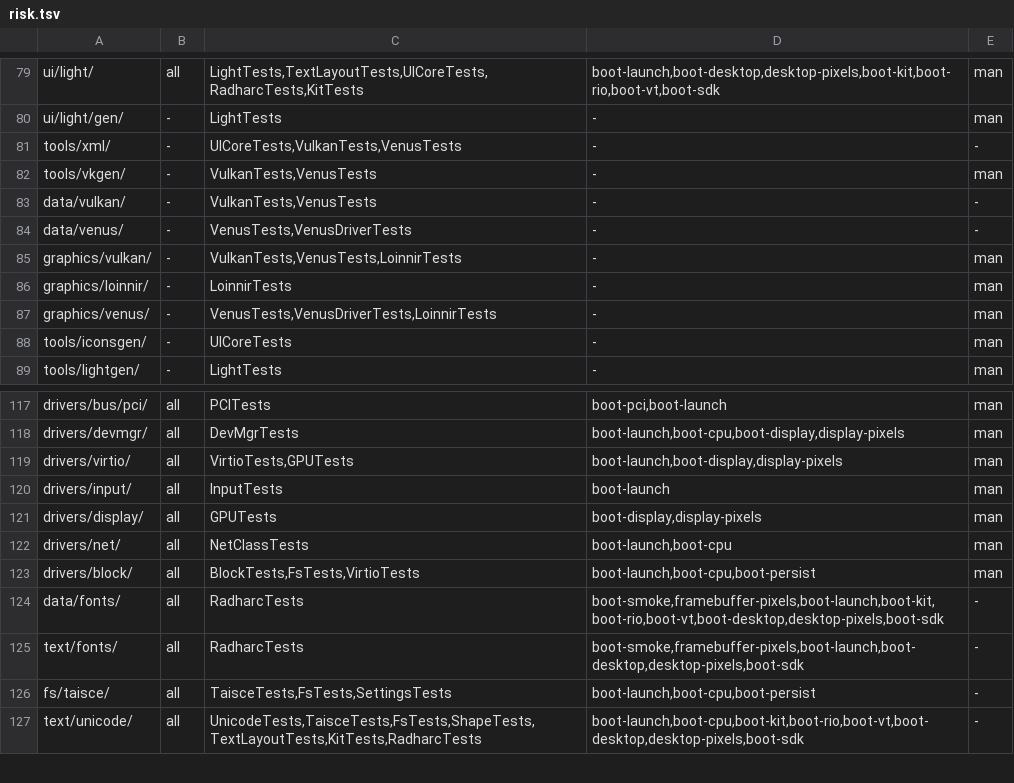
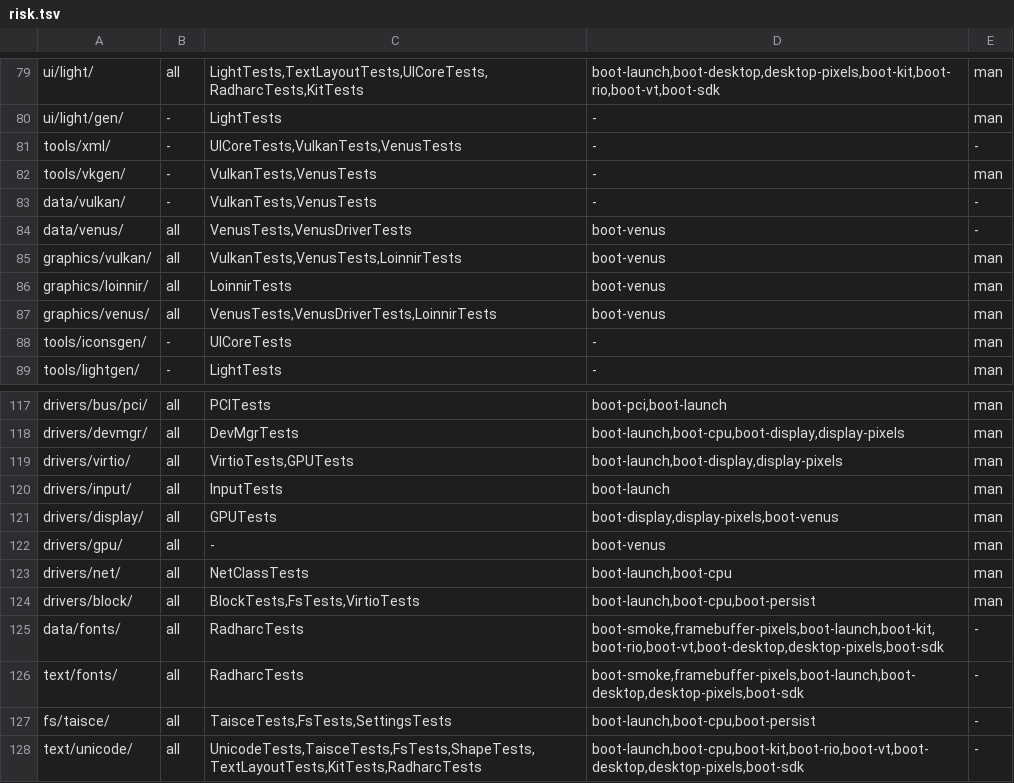
Before and after one commit to JamesKane/VectraOS, a TSV file: docs/risk.tsv, drawn as a sheet; only a part is shown, gaps mark what is left out.

```diff
--- a/docs/risk.tsv
+++ b/docs/risk.tsv
@@ -83,6 +83,6 @@ tools/vkgen/	-	VulkanTests,VenusTests	-	man
 data/vulkan/	-	VulkanTests,VenusTests	-	-
-data/venus/	-	VenusTests,VenusDriverTests	-	-
-graphics/vulkan/	-	VulkanTests,VenusTests,LoinnirTests	-	man
-graphics/loinnir/	-	LoinnirTests	-	man
-graphics/venus/	-	VenusTests,VenusDriverTests,LoinnirTests	-	man
+data/venus/	all	VenusTests,VenusDriverTests	boot-venus	-
+graphics/vulkan/	all	VulkanTests,VenusTests,LoinnirTests	boot-venus	man
+graphics/loinnir/	all	LoinnirTests	boot-venus	man
+graphics/venus/	all	VenusTests,VenusDriverTests,LoinnirTests	boot-venus	man
 tools/iconsgen/	-	UICoreTests	-	man
@@ -120,3 +120,4 @@ drivers/virtio/	all	VirtioTests,GPUTests	boot-launch,boot-display,display-pixels
 drivers/input/	all	InputTests	boot-launch	man
-drivers/display/	all	GPUTests	boot-display,display-pixels	man
+drivers/display/	all	GPUTests	boot-display,display-pixels,boot-venus	man
+drivers/gpu/	all	-	boot-venus	man
 drivers/net/	all	NetClassTests	boot-launch,boot-cpu	man
```
Also changed, not shown: IMPORTS.tsv, 31 other files.
